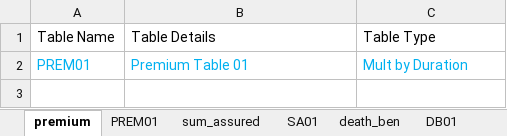
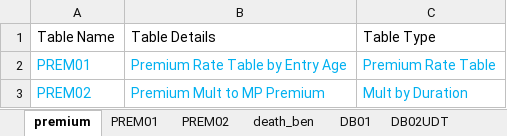
Before and after one commit to starrynitz/TradLifeModel, an Excel workbook: Input/Tables.xlsx, sheet premium, drawn as a sheet; values as stored, in another font and other column widths than the file's, no borders; the diff names each change by its address in the sheet, - before the commit and + after, or states it on an @@ line.

Commit message:
refine product feature logic and table types

```diff
--- a/Input/Tables.xlsx (sheet premium)
+++ b/Input/Tables.xlsx (sheet premium)
-sheet tab: sum_assured
-sheet tab: SA01
+sheet tab: PREM02
-B2: Premium Table 01
+B2: Premium Rate Table by Entry Age
-C2: Mult by Duration
+C2: Premium Rate Table
+row 3: PREM02 | Premium Mult to MP Premium | Mult by Duration
```
Also changed, not shown: sheet SV01, sheet PREM01, sheet death_ben, sheet surr_ben, sheet commission, Input/Settings.xlsx, 12 other files.
